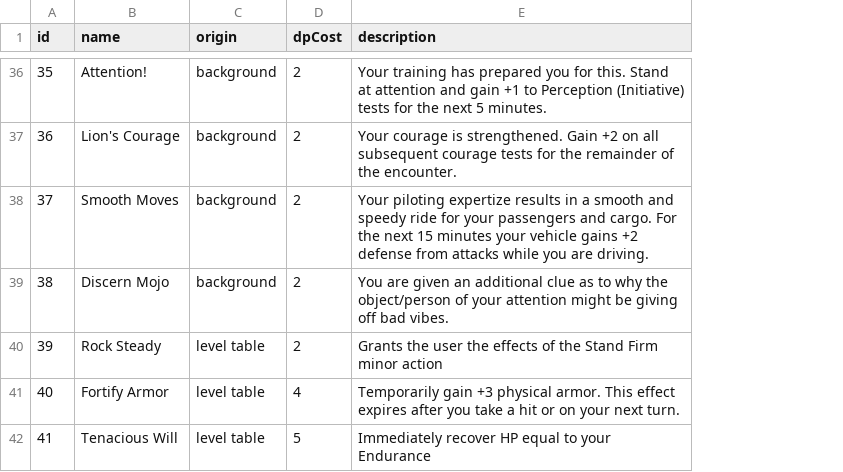
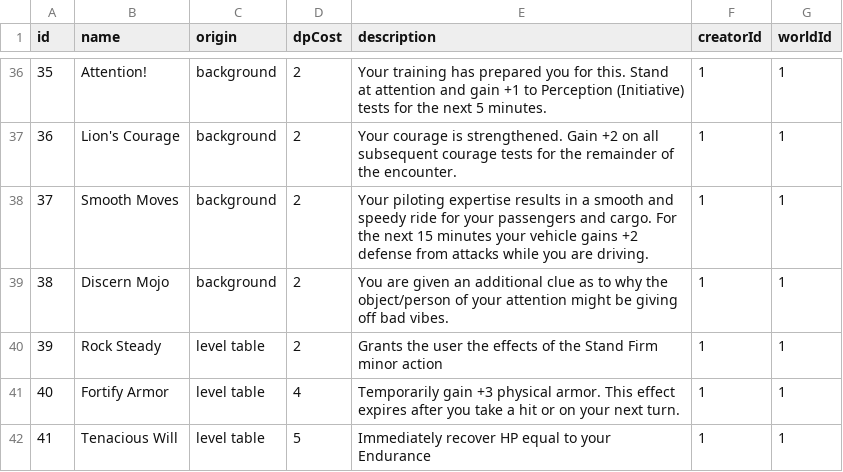
Before and after one commit to alexandervice/rise-web-app, a CSV file: v2/data/raw-csv/stunts.csv, drawn as a sheet; only a part is shown, gaps mark what is left out; the diff covers the shown part only; the diff names each change by its address in the sheet, - before the commit and + after, or states it on an @@ line.

```diff
--- a/v2/data/raw-csv/stunts.csv
+++ b/v2/data/raw-csv/stunts.csv
+column F (creatorId), rows 36-42: all 1
+column G (worldId), rows 36-42: all 1
-E38 (description): Your piloting expertize results in…
+E38 (description): Your piloting expertise results in…
```
Also changed, not shown: 22 edited cells elsewhere in this file, 1 other file.
